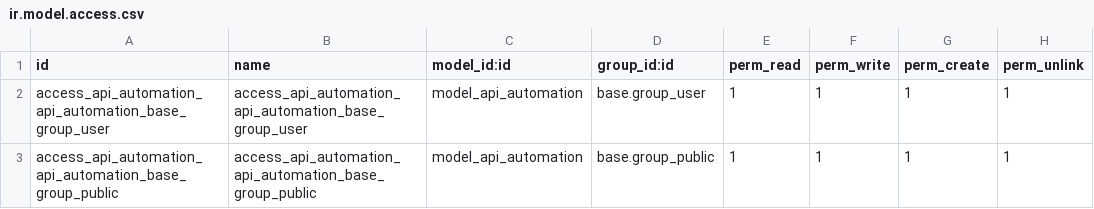
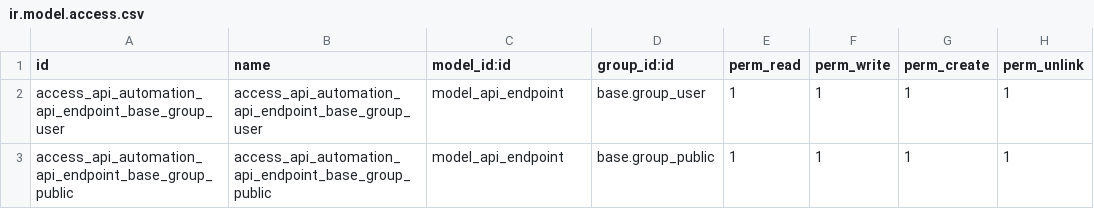
Before and after one commit to zedcentury/api-automation, a CSV file: security/ir.model.access.csv, drawn as a sheet.

```diff
--- a/security/ir.model.access.csv
+++ b/security/ir.model.access.csv
@@ -1,3 +1,3 @@
 id,name,model_id:id,group_id:id,perm_read,perm_write,perm_create,perm_unlink
-access_api_automation_api_automation_base_group_user,access_api_automation_api_automation_base_group_user,model_api_automation,base.group_user,1,1,1,1
-access_api_automation_api_automation_base_group_public,access_api_automation_api_automation_base_group_public,model_api_automation,base.group_public,1,1,1,1
+access_api_automation_api_endpoint_base_group_user,access_api_automation_api_endpoint_base_group_user,model_api_endpoint,base.group_user,1,1,1,1
+access_api_automation_api_endpoint_base_group_public,access_api_automation_api_endpoint_base_group_public,model_api_endpoint,base.group_public,1,1,1,1
```
Also changed, not shown: 7 other files.
